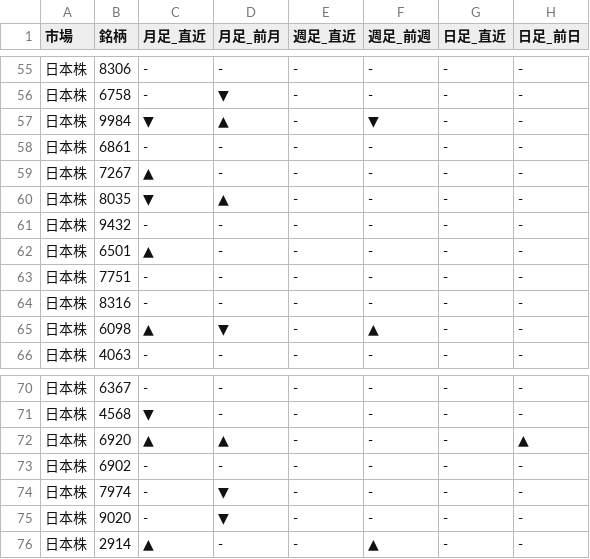
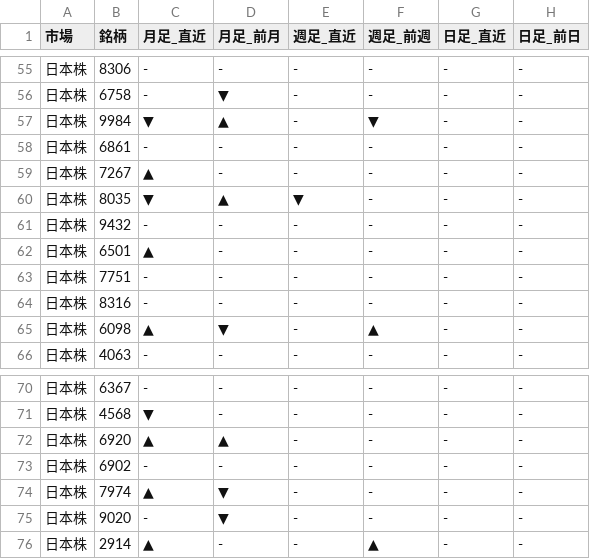
Before and after one commit to Yuya3500/pythonProject2, a CSV file: results.csv, drawn as a sheet; only a part is shown, gaps mark what is left out.

```diff
--- a/results.csv
+++ b/results.csv
@@ -59,3 +59,3 @@
 日本株,7267,▲,-,-,-,-,-
-日本株,8035,▼,▲,-,-,-,-
+日本株,8035,▼,▲,▼,-,-,-
 日本株,9432,-,-,-,-,-,-
@@ -71,5 +71,5 @@
 日本株,4568,▼,-,-,-,-,-
-日本株,6920,▲,▲,-,-,-,▲
+日本株,6920,▲,▲,-,-,-,-
 日本株,6902,-,-,-,-,-,-
-日本株,7974,-,▼,-,-,-,-
+日本株,7974,▲,▼,-,-,-,-
 日本株,9020,-,▼,-,-,-,-
```
